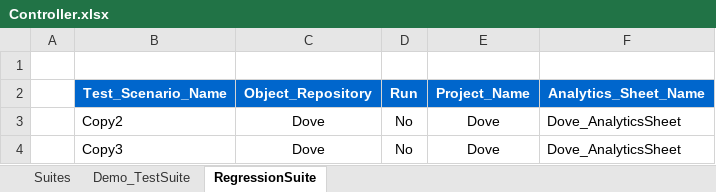
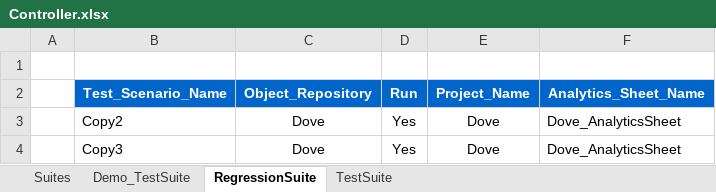
Before and after one commit to sachinkmr/WebAnalytics, an Excel workbook: input/Controller.xlsx, sheet RegressionSuite, drawn as a sheet; values as stored, in another font and other column widths than the file's, no borders; the diff names each change by its address in the sheet, - before the commit and + after, or states it on an @@ line.

```diff
--- a/input/Controller.xlsx (sheet RegressionSuite)
+++ b/input/Controller.xlsx (sheet RegressionSuite)
+sheet tab: TestSuite
-D3:D4 (Run): No
+D3:D4 (Run): Yes
```
Also changed, not shown: sheet Suites, sheet Demo_TestSuite, 24 other files.
